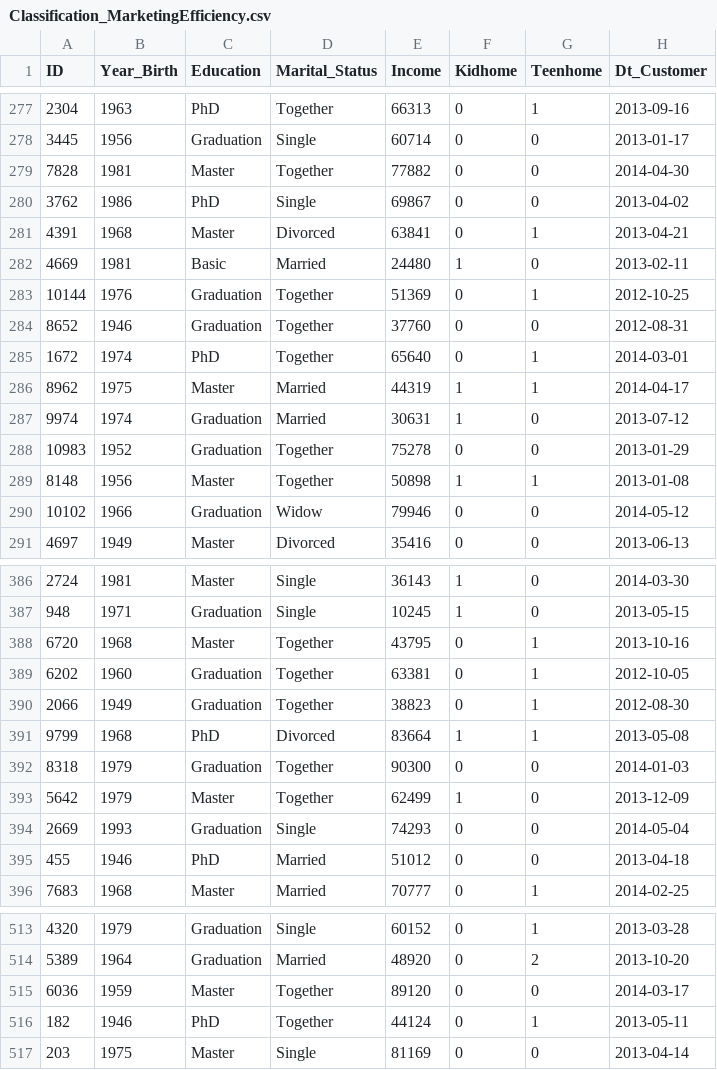
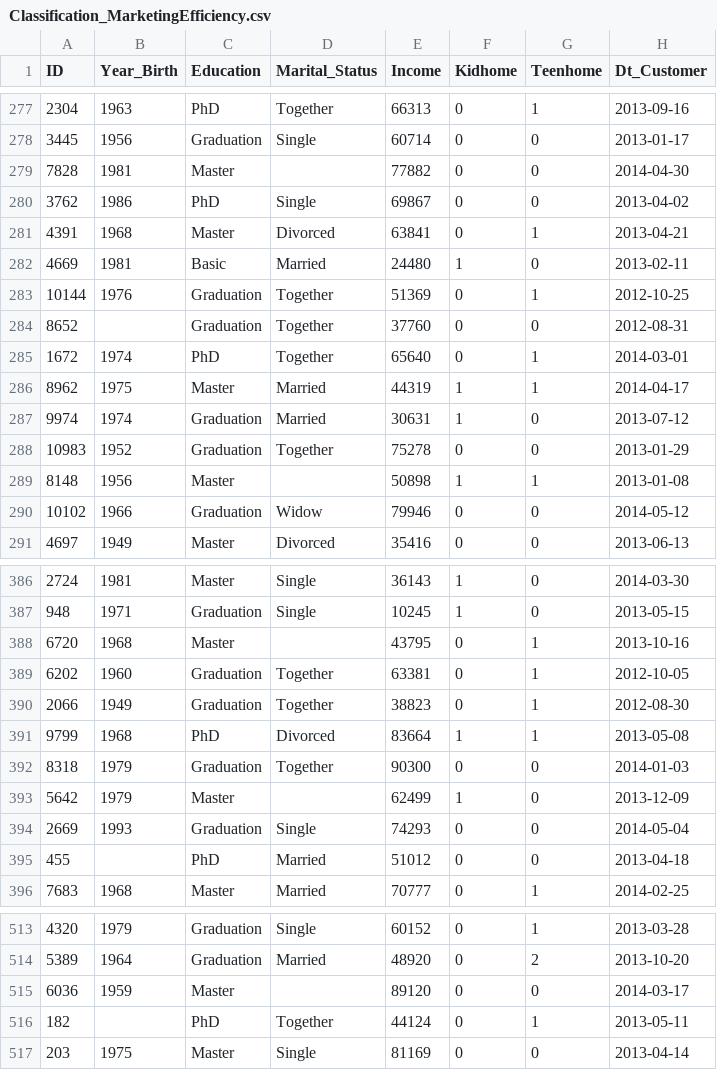
Before and after one commit to thekimk/All-About-Machine-Learning, a CSV file: DataTest/Classification_MarketingEfficiency.csv, drawn as a sheet; only a part is shown, gaps mark what is left out; the diff covers the shown part only; the diff names each change by its address in the sheet, - before the commit and + after, or states it on an @@ line.

```diff
--- a/DataTest/Classification_MarketingEfficiency.csv
+++ b/DataTest/Classification_MarketingEfficiency.csv
-D279 (Marital_Status): Together
+D279 (Marital_Status): (empty)
-B284 (Year_Birth): 1946
+B284 (Year_Birth): (empty)
-D289 (Marital_Status): Together
+D289 (Marital_Status): (empty)
-D388 (Marital_Status): Together
+D388 (Marital_Status): (empty)
-D393 (Marital_Status): Together
+D393 (Marital_Status): (empty)
-B395 (Year_Birth): 1946
+B395 (Year_Birth): (empty)
-D515 (Marital_Status): Together
+D515 (Marital_Status): (empty)
-B516 (Year_Birth): 1946
+B516 (Year_Birth): (empty)
```
Also changed, not shown: 115 edited cells elsewhere in this file, DataTest/Classification_EcommerceSatisfaction.csv, DataTest/Classification_JobSatisfaction.csv, 10 other files.
